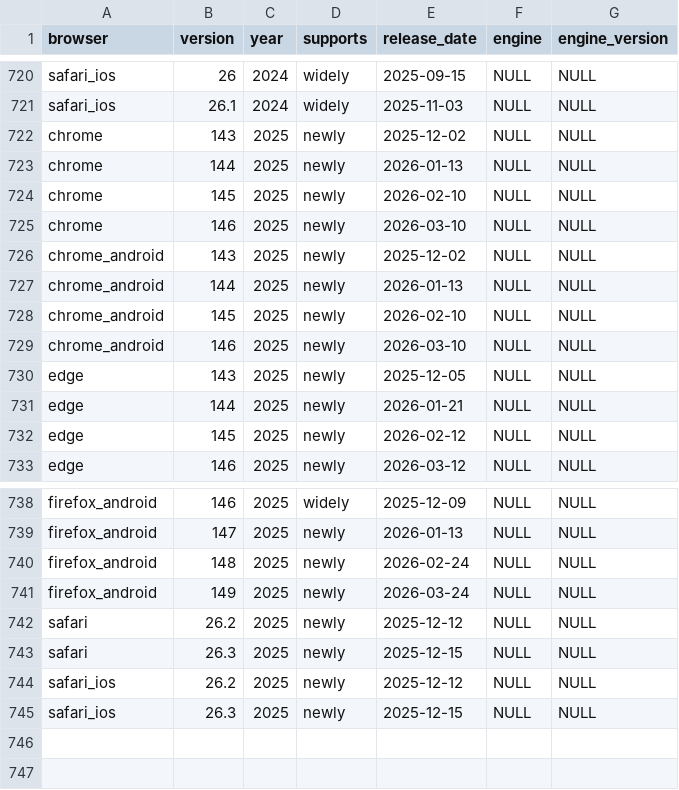
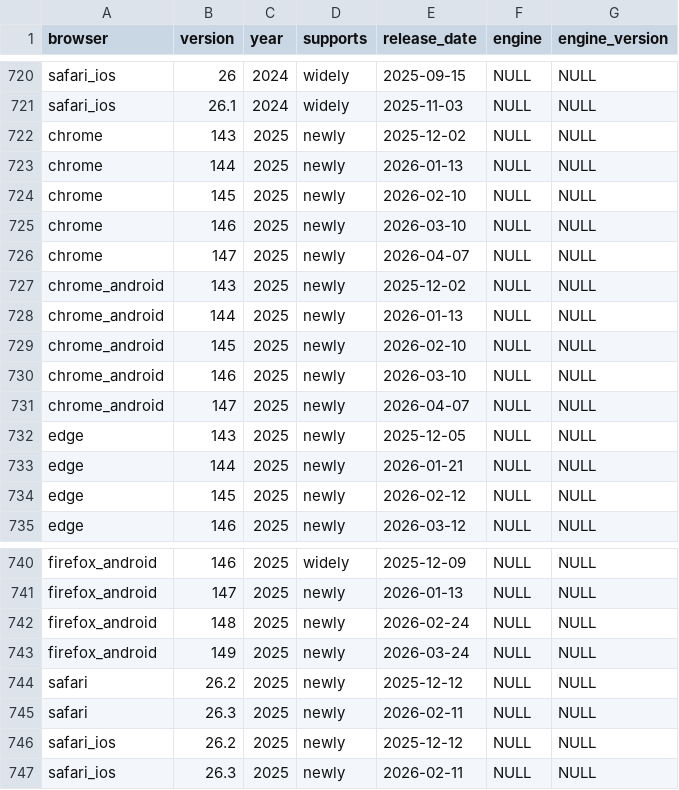
Before and after one commit to web-platform-dx/baseline-browser-mapping, a CSV file: static/all_versions_with_supports.csv, drawn as a sheet; only a part is shown, gaps mark what is left out.

```diff
--- a/static/all_versions_with_supports.csv
+++ b/static/all_versions_with_supports.csv
@@ -725,2 +725,3 @@
 "chrome","146","2025","newly","2026-03-10","NULL","NULL"
+"chrome","147","2025","newly","2026-04-07","NULL","NULL"
 "chrome_android","143","2025","newly","2025-12-02","NULL","NULL"
@@ -729,2 +730,3 @@
 "chrome_android","146","2025","newly","2026-03-10","NULL","NULL"
+"chrome_android","147","2025","newly","2026-04-07","NULL","NULL"
 "edge","143","2025","newly","2025-12-05","NULL","NULL"
@@ -742,4 +744,4 @@
 "safari","26.2","2025","newly","2025-12-12","NULL","NULL"
-"safari","26.3","2025","newly","2025-12-15","NULL","NULL"
+"safari","26.3","2025","newly","2026-02-11","NULL","NULL"
 "safari_ios","26.2","2025","newly","2025-12-12","NULL","NULL"
-"safari_ios","26.3","2025","newly","2025-12-15","NULL","NULL"
+"safari_ios","26.3","2025","newly","2026-02-11","NULL","NULL"
```
Also changed, not shown: static/all_versions.csv, static/with_downstream/all_versions.csv, 9 other files.
